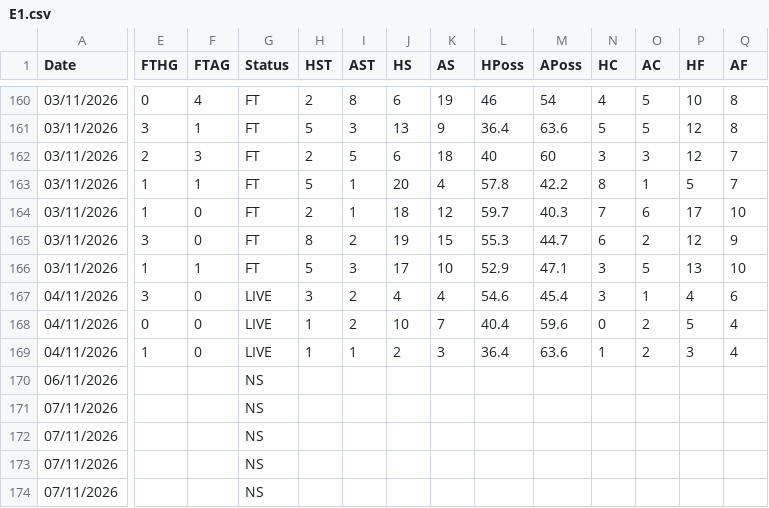
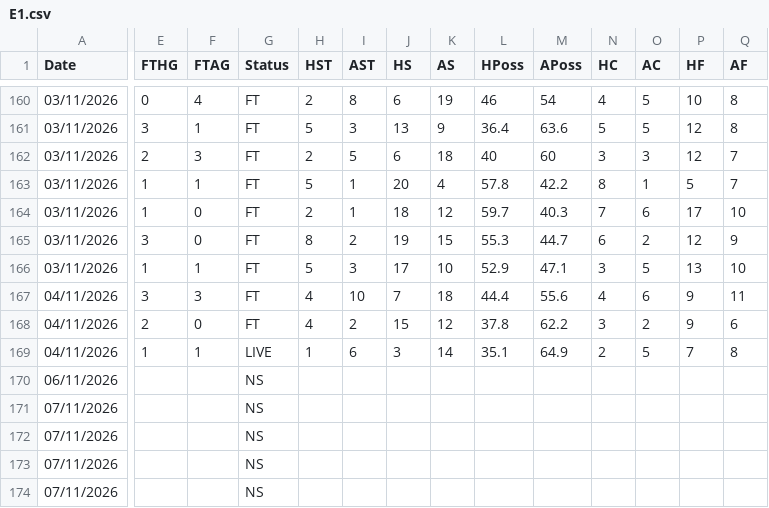
Before and after one commit to yorsbedoya-ui/pizarra-de-pronosticos, a CSV file: data/live/E1.csv, drawn as a sheet; only a part is shown, gaps mark what is left out; removed rows and columns are numbered as before the commit, all else as after; rows hold the shown columns only; the diff names each change by its address in the sheet, - before the commit and + after, or states it on an @@ line.

```diff
--- a/data/live/E1.csv
+++ b/data/live/E1.csv
-row 167: 04/11/2026 | 3 | 0 | LIVE | 3 | 2 | 4 | 4 | 54.6 | 45.4 | 3 | 1 | 4 | 6
+row 167: 04/11/2026 | 3 | 3 | FT | 4 | 10 | 7 | 18 | 44.4 | 55.6 | 4 | 6 | 9 | 11
-E168 (FTHG): 0
+E168 (FTHG): 2
-G168 (Status): LIVE
+G168 (Status): FT
-H168 (HST): 1
+H168 (HST): 4
-J168 (HS): 10
+J168 (HS): 15
-K168 (AS): 7
+K168 (AS): 12
-L168 (HPoss): 40.4
+L168 (HPoss): 37.8
-M168 (APoss): 59.6
+M168 (APoss): 62.2
-N168 (HC): 0
+N168 (HC): 3
-P168 (HF): 5
+P168 (HF): 9
-Q168 (AF): 4
+Q168 (AF): 6
-F169 (FTAG): 0
+F169 (FTAG): 1
-I169 (AST): 1
+I169 (AST): 6
-J169 (HS): 2
+J169 (HS): 3
-K169 (AS): 3
+K169 (AS): 14
-L169 (HPoss): 36.4
+L169 (HPoss): 35.1
-M169 (APoss): 63.6
+M169 (APoss): 64.9
-N169 (HC): 1
+N169 (HC): 2
-O169 (AC): 2
+O169 (AC): 5
-P169 (HF): 3
+P169 (HF): 7
-Q169 (AF): 4
+Q169 (AF): 8
```
Also changed, not shown: 1 other file.
